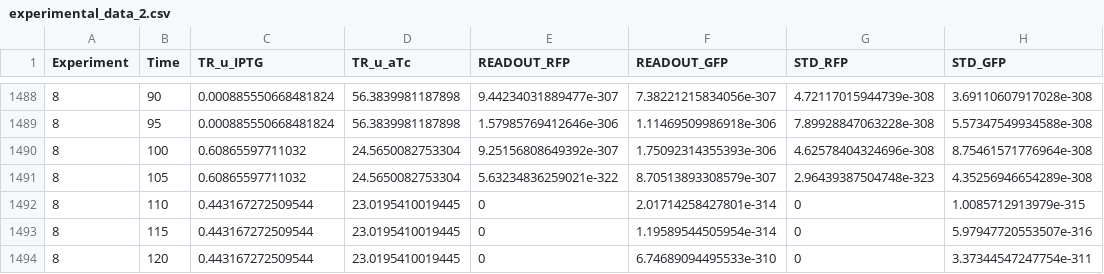
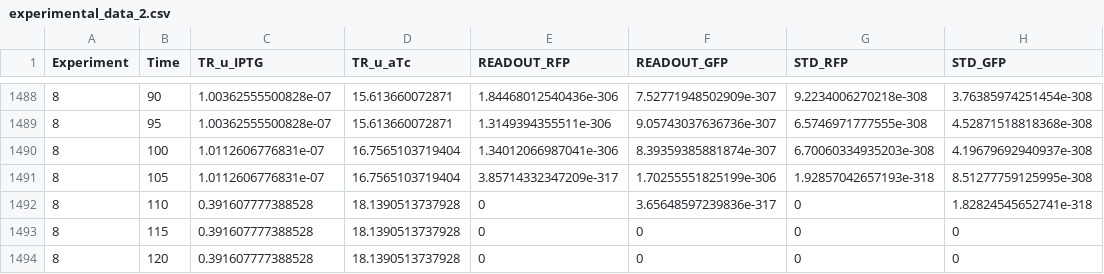
Before and after one commit to csynbiosys/H2020DSH, a CSV file: Data/experimental_data_2.csv, drawn as a sheet; only a part is shown, gaps mark what is left out; the diff covers the shown part only.

```diff
--- a/Data/experimental_data_2.csv
+++ b/Data/experimental_data_2.csv
@@ -1488,7 +1488,7 @@ Experiment,Time,TR_u_IPTG,TR_u_aTc,READOUT_RFP,READOUT_GFP,STD_RFP,STD_GFP
-8,90,0.000885550668481824,56.3839981187898,9.44234031889477e-307,7.38221215834056e-307,4.72117015944739e-308,3.69110607917028e-308
-8,95,0.000885550668481824,56.3839981187898,1.57985769412646e-306,1.11469509986918e-306,7.89928847063228e-308,5.57347549934588e-308
-8,100,0.60865597711032,24.5650082753304,9.25156808649392e-307,1.75092314355393e-306,4.62578404324696e-308,8.75461571776964e-308
-8,105,0.60865597711032,24.5650082753304,5.63234836259021e-322,8.70513893308579e-307,2.96439387504748e-323,4.35256946654289e-308
-8,110,0.443167272509544,23.0195410019445,0,2.01714258427801e-314,0,1.0085712913979e-315
-8,115,0.443167272509544,23.0195410019445,0,1.19589544505954e-314,0,5.97947720553507e-316
-8,120,0.443167272509544,23.0195410019445,0,6.74689094495533e-310,0,3.37344547247754e-311
+8,90,1.00362555500828e-07,15.613660072871,1.84468012540436e-306,7.52771948502909e-307,9.2234006270218e-308,3.76385974251454e-308
+8,95,1.00362555500828e-07,15.613660072871,1.3149394355511e-306,9.05743037636736e-307,6.5746971777555e-308,4.52871518818368e-308
+8,100,1.0112606776831e-07,16.7565103719404,1.34012066987041e-306,8.39359385881874e-307,6.70060334935203e-308,4.19679692940937e-308
+8,105,1.0112606776831e-07,16.7565103719404,3.85714332347209e-317,1.70255551825199e-306,1.92857042657193e-318,8.51277759125995e-308
+8,110,0.391607777388528,18.1390513737928,0,3.65648597239836e-317,0,1.82824545652741e-318
+8,115,0.391607777388528,18.1390513737928,0,0,0,0
+8,120,0.391607777388528,18.1390513737928,0,0,0,0
```
Also changed, not shown: 107 edited cells elsewhere in this file, 37 other files.
